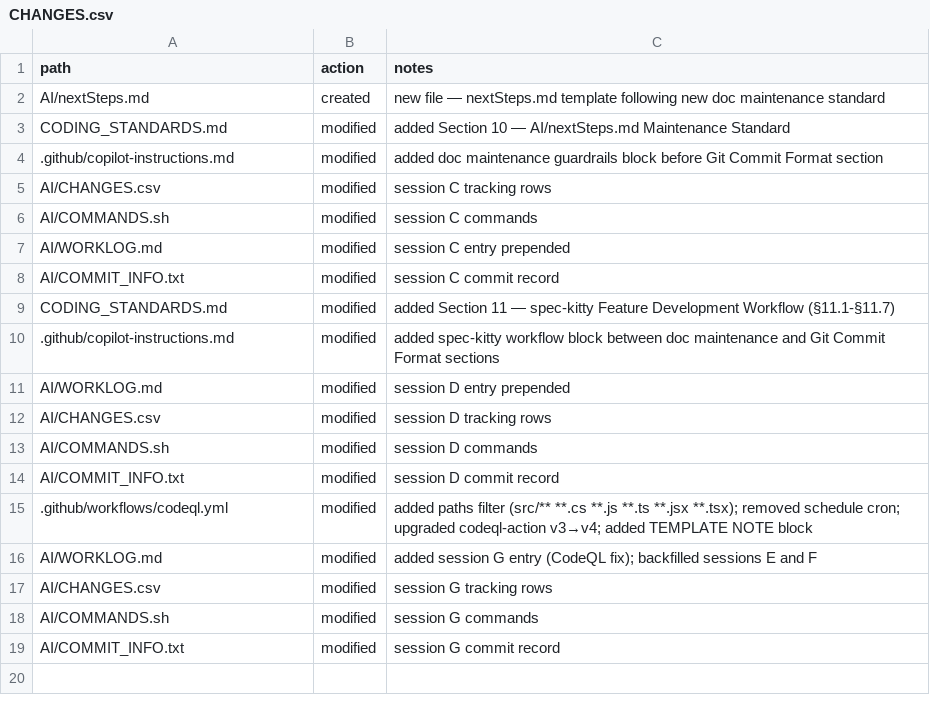
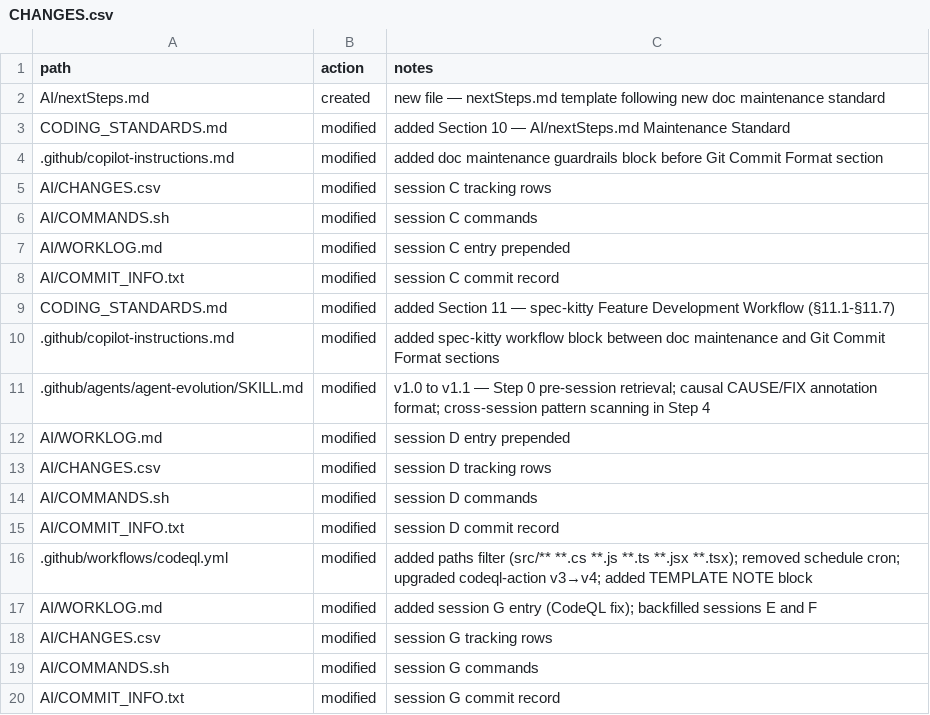
Before and after one commit to rloisell/rl-project-template, a CSV file: AI/CHANGES.csv, drawn as a sheet.

Commit message:
chore: upgrade agent-evolution SKILL.md to v1.1 (#10)
* chore: upgrade agent-evolution SKILL.md to v1.1

- Add Step 0 pre-session knowledge retrieval (AgentEvolver Self-Navigating)
- Add causal CAUSE/FIX annotation format for KNOWLEDGE entries
- Add cross-session pattern detection in Step 4 (evolution-log scan)

* chore: update AI session tracking for agent-evolution v1.1 (Session H)

---------

Co-authored-by: rloisell <rloisell@users.noreply.github.com>

```diff
--- a/AI/CHANGES.csv
+++ b/AI/CHANGES.csv
@@ -10,2 +10,3 @@ CODING_STANDARDS.md,modified,added Section 11 — spec-kitty Feature Development
 .github/copilot-instructions.md,modified,added spec-kitty workflow block between doc maintenance and Git Commit Format sections
+.github/agents/agent-evolution/SKILL.md,modified,v1.0 to v1.1 — Step 0 pre-session retrieval; causal CAUSE/FIX annotation format; cross-session pattern scanning in Step 4
 AI/WORKLOG.md,modified,session D entry prepended
```
Also changed, not shown: 4 other files.
